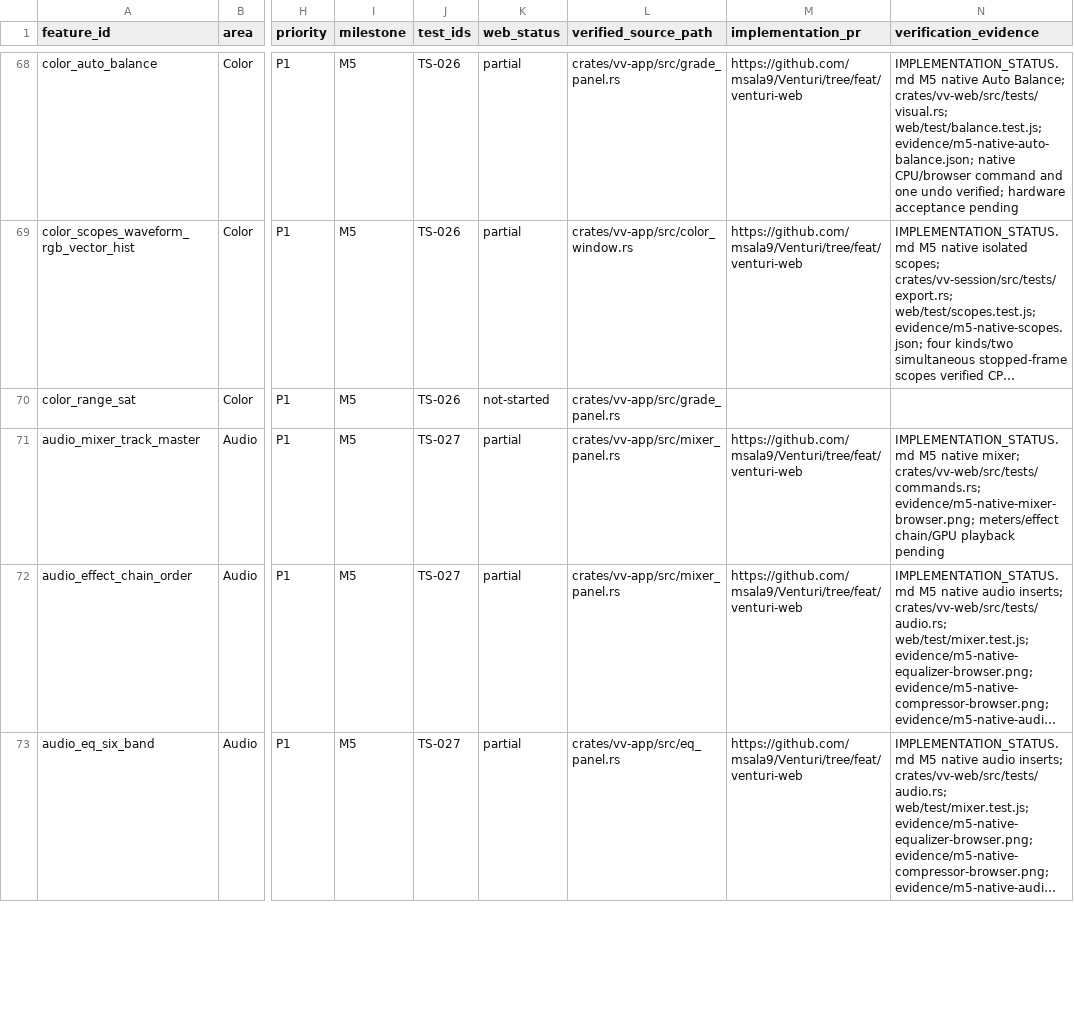
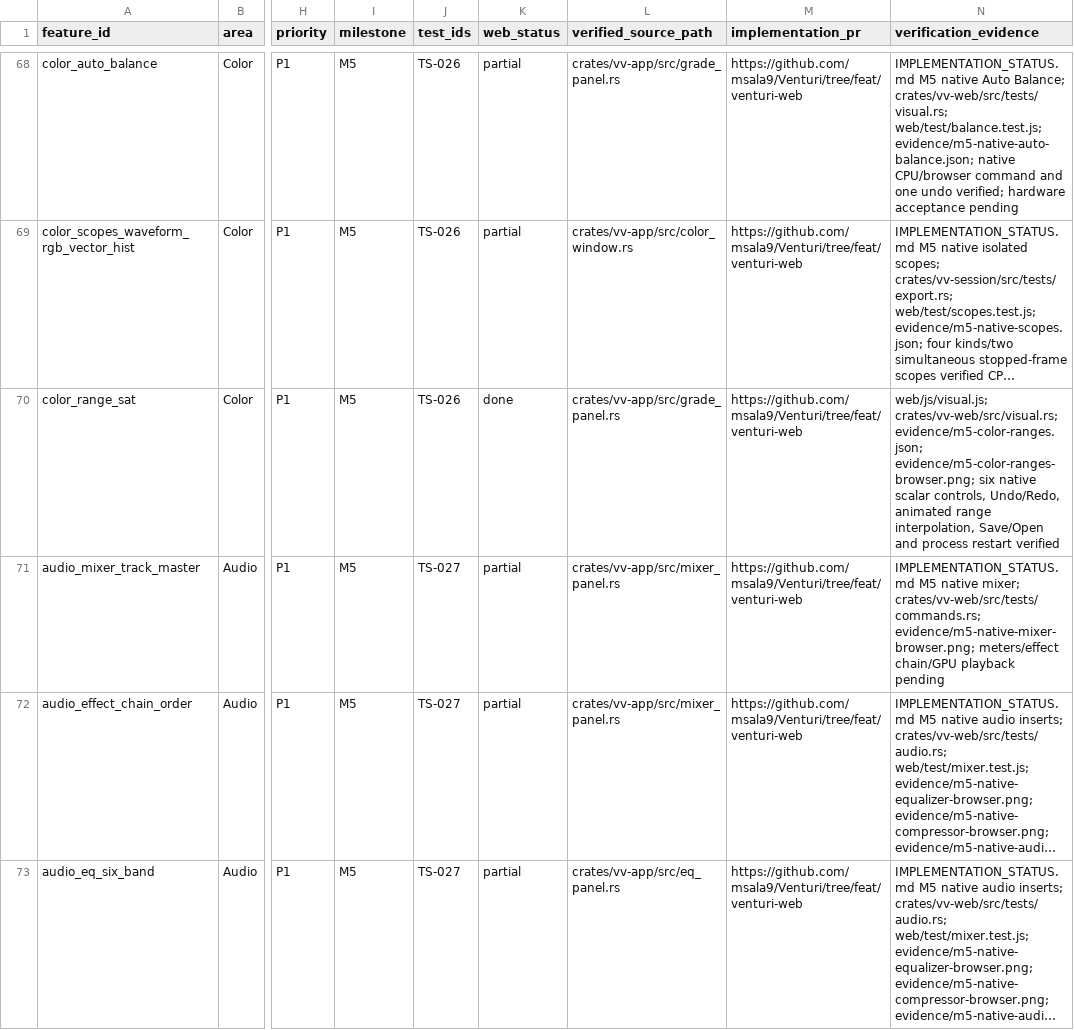
Before and after one commit to msala9/Venturi, a CSV file: docs/venturi-web/FUNCTIONAL_PARITY.csv, drawn as a sheet; only a part is shown, gaps mark what is left out; long unchanged cells end in …; the diff names each change by its address in the sheet, - before the commit and + after, or states it on an @@ line.

Commit message:
Verify native color ranges and fix narrow Inspector rows

```diff
--- a/docs/venturi-web/FUNCTIONAL_PARITY.csv
+++ b/docs/venturi-web/FUNCTIONAL_PARITY.csv
-K70 (web_status): not-started
+K70 (web_status): done
-M70 (implementation_pr): (empty)
+M70 (implementation_pr): https://github.com/msala9/Venturi/tree/feat/venturi-web
-N70 (verification_evidence): (empty)
+N70 (verification_evidence): web/js/visual.js; crates/vv-web/src/visual.rs; evidence/m5-color-ranges.json; evidence/m5-color-ranges-browser.png; six native scalar controls, Undo/Redo, animated range interpolation, Save/Open and process restart verified
```
Also changed, not shown: 4 other files.
